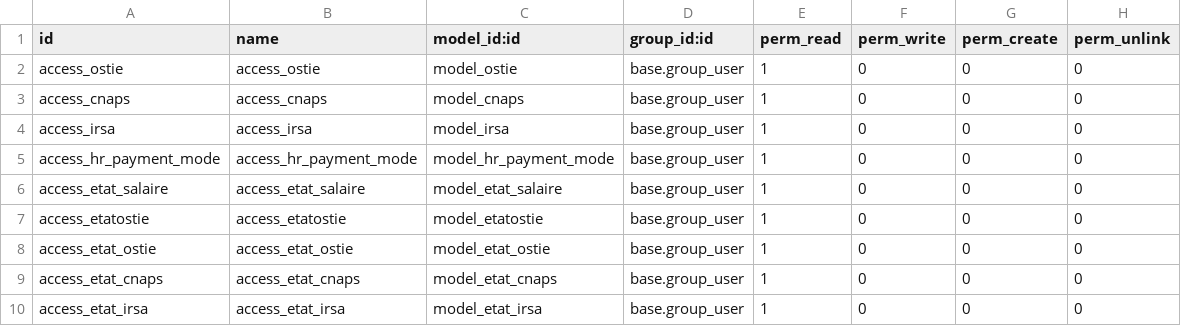
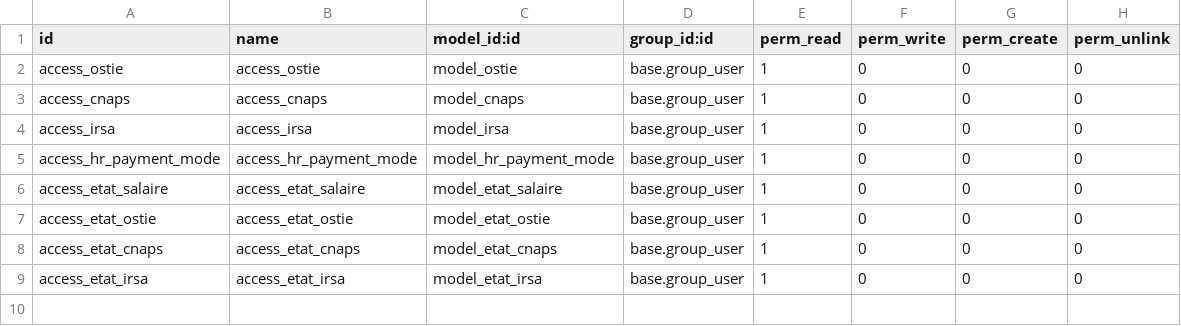
Before and after one commit to R-ando/odoo_renala, a CSV file: gestion_de_paie/security/ir.model.access.csv, drawn as a sheet.

```diff
--- a/gestion_de_paie/security/ir.model.access.csv
+++ b/gestion_de_paie/security/ir.model.access.csv
@@ -6,3 +6,2 @@ access_hr_payment_mode,access_hr_payment_mode,model_hr_payment_mode,base.group_u
 access_etat_salaire,access_etat_salaire,model_etat_salaire,base.group_user,1,0,0,0
-access_etatostie,access_etatostie,model_etatostie,base.group_user,1,0,0,0
 access_etat_ostie,access_etat_ostie,model_etat_ostie,base.group_user,1,0,0,0
```
Also changed, not shown: 3 other files.
